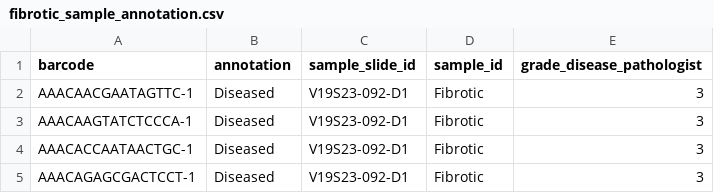
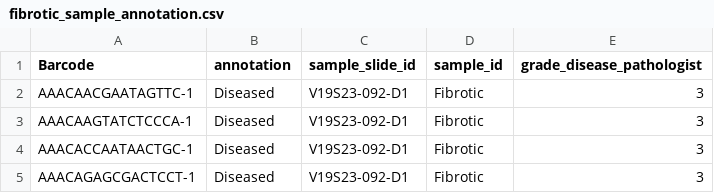
Before and after one commit to LefterisZ/STExplorer, a CSV file: inst/extdata/visium/lung/fibrotic_sample_annotation.csv, drawn as a sheet; only a part is shown.

```diff
--- a/inst/extdata/visium/lung/fibrotic_sample_annotation.csv
+++ b/inst/extdata/visium/lung/fibrotic_sample_annotation.csv
@@ -1,2 +1,2 @@
-barcode,annotation,sample_slide_id,sample_id,grade_disease_pathologist
+Barcode,annotation,sample_slide_id,sample_id,grade_disease_pathologist
 AAACAACGAATAGTTC-1,Diseased,V19S23-092-D1,Fibrotic,3
```
Also changed, not shown: inst/extdata/visium/lung/healthy_sample_annotation.csv, 27 other files.
